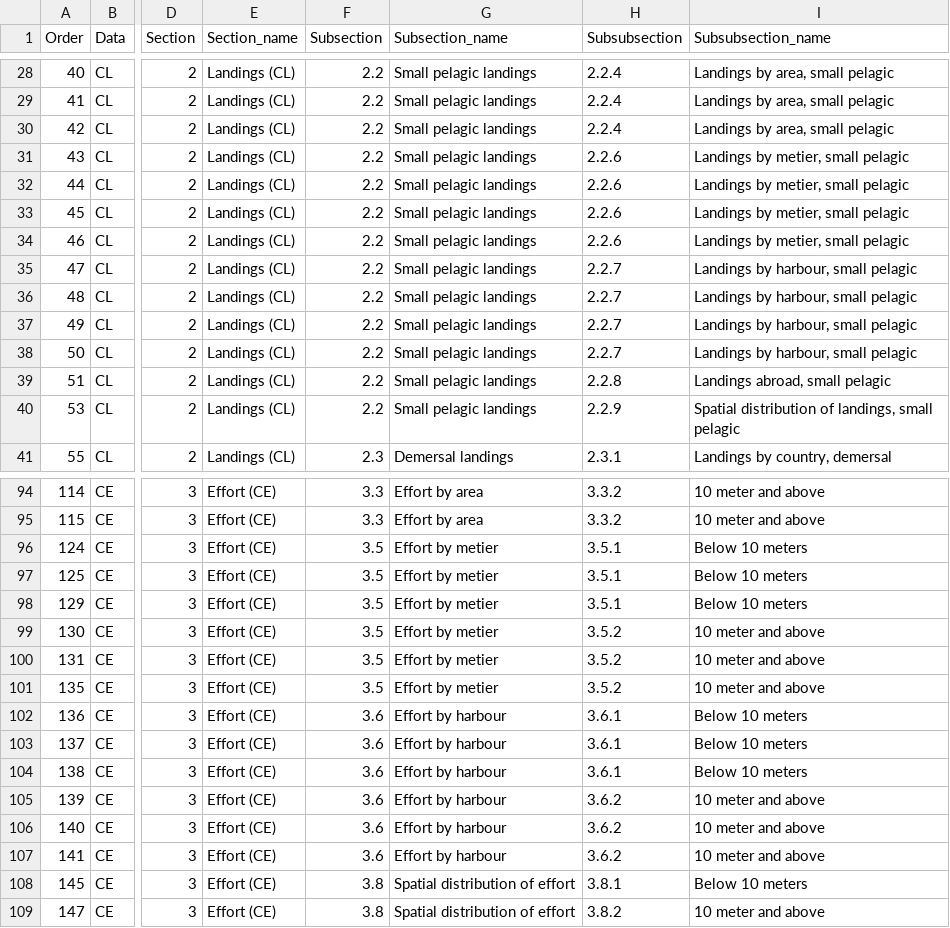
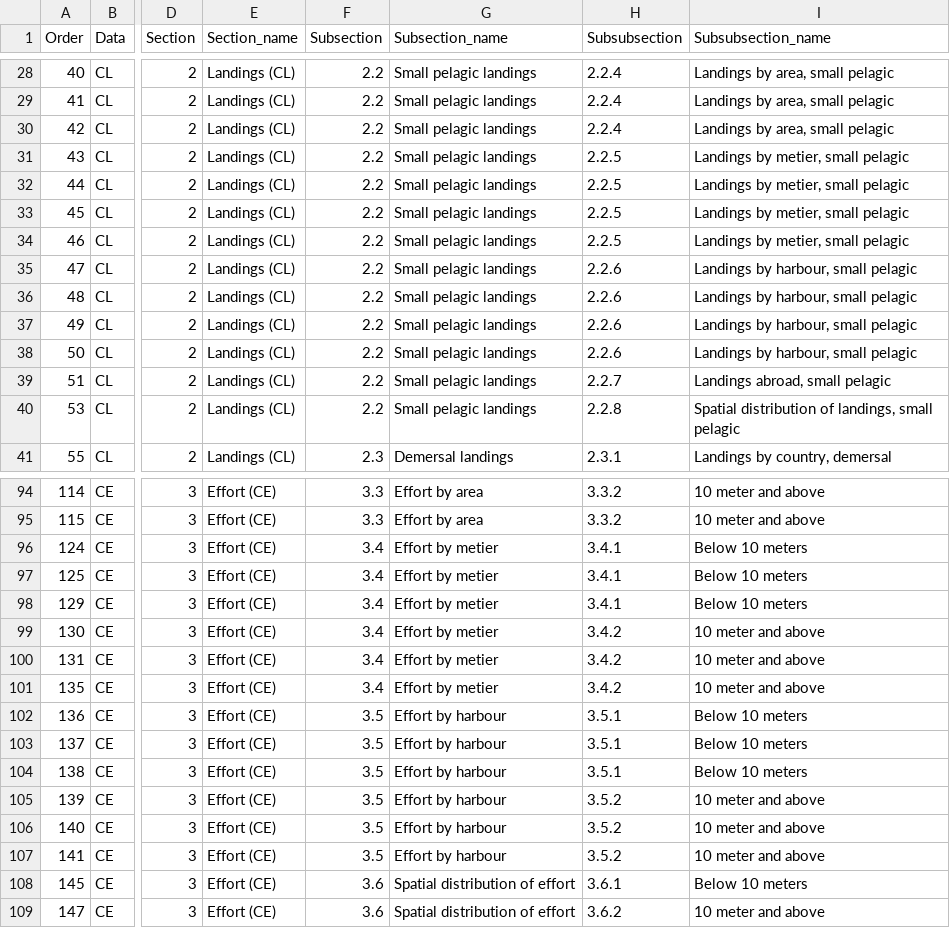
Before and after one commit to ices-eg/RCGs, a CSV file: RegionalOverviews/overviews_reports/fisheries_overviews/graphical_parameters/RCG_NA/Annual_Overview/AnnualOverview_RCG_NA_parameters.csv, drawn as a sheet; only a part is shown, gaps mark what is left out; the diff covers the shown part only; the diff names each change by its address in the sheet, - before the commit and + after, or states it on an @@ line.

```diff
--- a/RegionalOverviews/overviews_reports/fisheries_overviews/graphical_parameters/RCG_NA/Annual_Overview/AnnualOverview_RCG_NA_parameters.csv
+++ b/RegionalOverviews/overviews_reports/fisheries_overviews/graphical_parameters/RCG_NA/Annual_Overview/AnnualOverview_RCG_NA_parameters.csv
-H31:H34 (Subsubsection): 2.2.6
+H31:H34 (Subsubsection): 2.2.5
-H35:H38 (Subsubsection): 2.2.7
+H35:H38 (Subsubsection): 2.2.6
-H39 (Subsubsection): 2.2.8
+H39 (Subsubsection): 2.2.7
-H40 (Subsubsection): 2.2.9
+H40 (Subsubsection): 2.2.8
-F96:F101 (Subsection): 3.5
+F96:F101 (Subsection): 3.4
-H96:H98 (Subsubsection): 3.5.1
+H96:H98 (Subsubsection): 3.4.1
-H99:H101 (Subsubsection): 3.5.2
+H99:H101 (Subsubsection): 3.4.2
-F102:F107 (Subsection): 3.6
+F102:F107 (Subsection): 3.5
-H102:H104 (Subsubsection): 3.6.1
+H102:H104 (Subsubsection): 3.5.1
-H105:H107 (Subsubsection): 3.6.2
+H105:H107 (Subsubsection): 3.5.2
-F108:F109 (Subsection): 3.8
+F108:F109 (Subsection): 3.6
-H108 (Subsubsection): 3.8.1
+H108 (Subsubsection): 3.6.1
-H109 (Subsubsection): 3.8.2
+H109 (Subsubsection): 3.6.2
```
Also changed, not shown: 36 edited cells elsewhere in this file, RegionalOverviews/overviews_reports/fisheries_overviews/graphical_parameters/RCG_BA/Annual_Overview/AnnualOverview_RCG_BA_parameters.csv, RegionalOverviews/overviews_reports/fisheries_overviews/graphical_parameters/RCG_NSEA/Annual_Overview/AnnualOverview_RCG_NSEA_parameters.csv.
